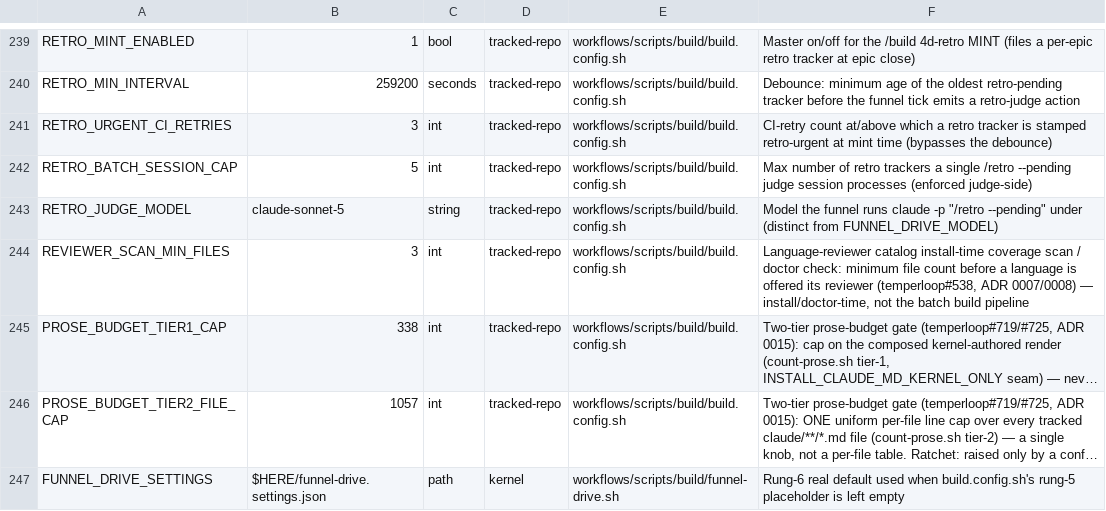
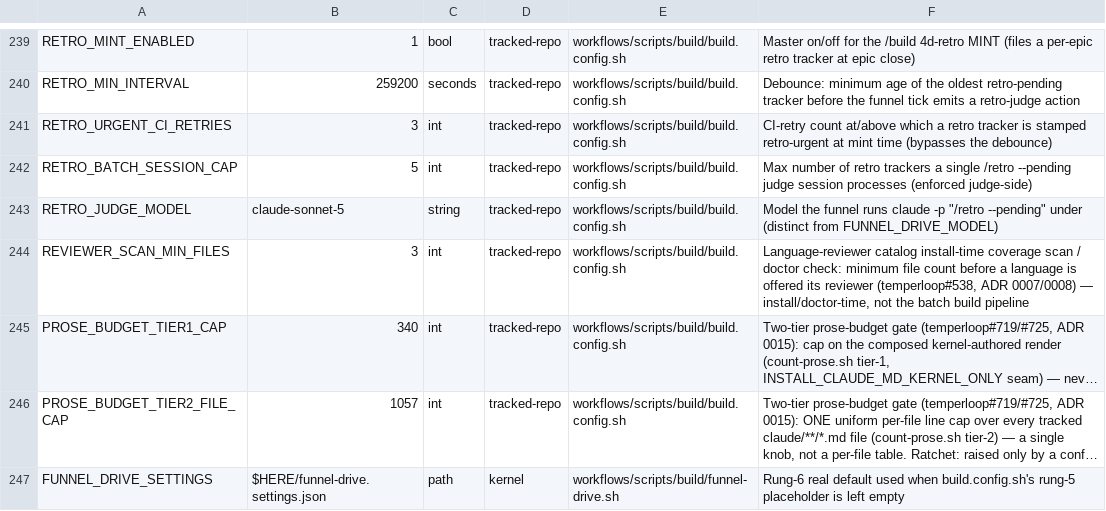
Before and after one commit to Towheads/temperloop, a TSV file: workflows/scripts/config/knob-registry.tsv, drawn as a sheet; only a part is shown, gaps mark what is left out; long unchanged cells end in …; the diff names each change by its address in the sheet, - before the commit and + after, or states it on an @@ line.

```diff
--- a/workflows/scripts/config/knob-registry.tsv
+++ b/workflows/scripts/config/knob-registry.tsv
-B245: 338
+B245: 340
```
Also changed, not shown: 2 other files.
